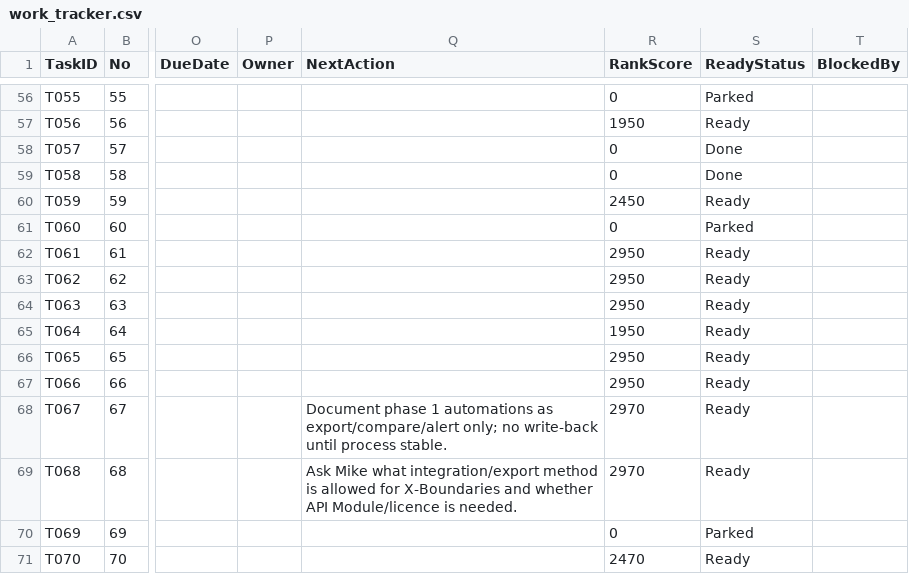
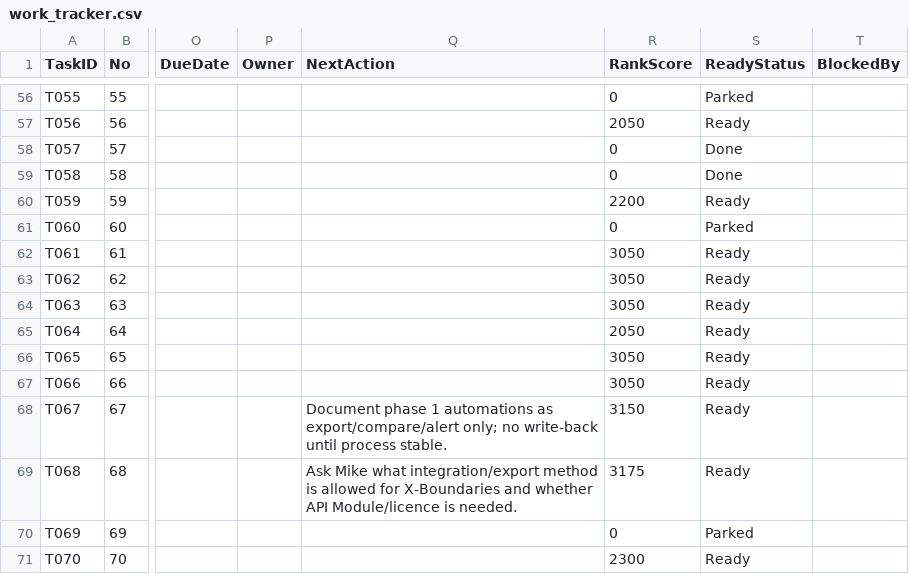
Before and after one commit to x-boundaries/automation, a CSV file: tracker/work_tracker.csv, drawn as a sheet; only a part is shown, gaps mark what is left out; the diff covers the shown part only; the diff names each change by its address in the sheet, - before the commit and + after, or states it on an @@ line.

```diff
--- a/tracker/work_tracker.csv
+++ b/tracker/work_tracker.csv
-R57 (RankScore): 1950
+R57 (RankScore): 2050
-R60 (RankScore): 2450
+R60 (RankScore): 2200
-R62:R64 (RankScore): 2950
+R62:R64 (RankScore): 3050
-R65 (RankScore): 1950
+R65 (RankScore): 2050
-R66:R67 (RankScore): 2950
+R66:R67 (RankScore): 3050
-R68 (RankScore): 2970
+R68 (RankScore): 3150
-R69 (RankScore): 2970
+R69 (RankScore): 3175
-R71 (RankScore): 2470
+R71 (RankScore): 2300
```
Also changed, not shown: 55 edited cells elsewhere in this file, dashboard/ranked_tasks.csv, tracker/daily_log.csv, 5 other files.
